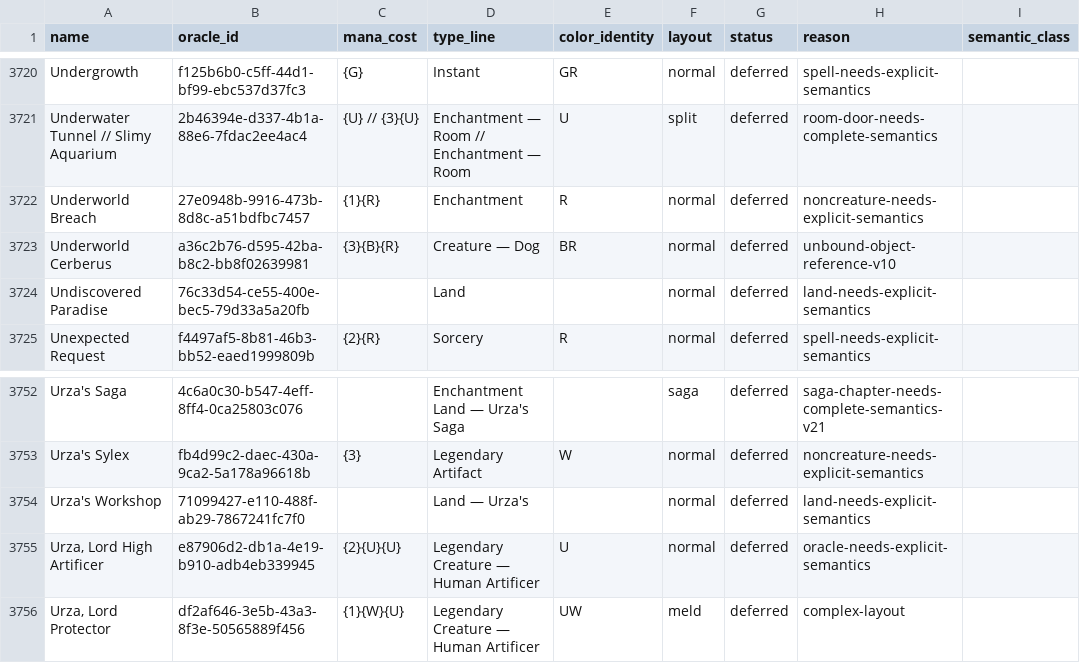
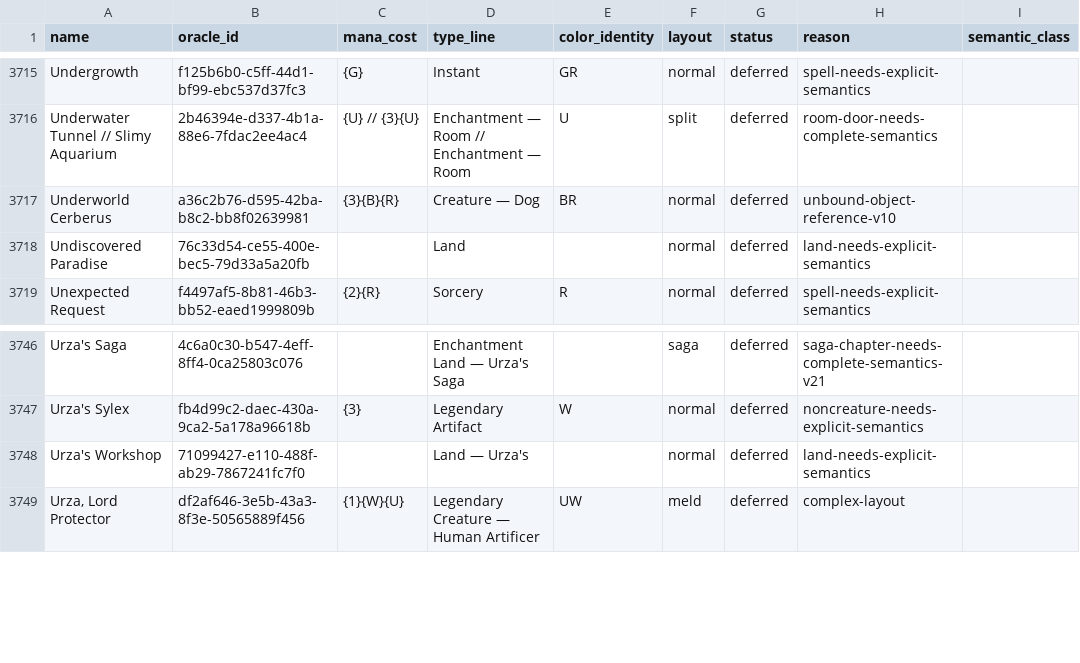
Before and after one commit to tuitamogamer-gpt/mtg-commander-simulator, a CSV file: docs/catalog/remaining-cards.csv, drawn as a sheet; only a part is shown, gaps mark what is left out; the diff covers the shown part only.

```diff
--- a/docs/catalog/remaining-cards.csv
+++ b/docs/catalog/remaining-cards.csv
@@ -3721,3 +3716,2 @@
 "Underwater Tunnel // Slimy Aquarium","2b46394e-d337-4b1a-88e6-7fdac2ee4ac4","{U} // {3}{U}","Enchantment — Room // Enchantment — Room","U","split","deferred","room-door-needs-complete-semantics",""
-"Underworld Breach","27e0948b-9916-473b-8d8c-a51bdfbc7457","{1}{R}","Enchantment","R","normal","deferred","noncreature-needs-explicit-semantics",""
 "Underworld Cerberus","a36c2b76-d595-42ba-b8c2-bb8f02639981","{3}{B}{R}","Creature — Dog","BR","normal","deferred","unbound-object-reference-v10",""
@@ -3754,3 +3748,2 @@
 "Urza's Workshop","71099427-e110-488f-ab29-7867241fc7f0","","Land — Urza's","","normal","deferred","land-needs-explicit-semantics",""
-"Urza, Lord High Artificer","e87906d2-db1a-4e19-b910-adb4eb339945","{2}{U}{U}","Legendary Creature — Human Artificer","U","normal","deferred","oracle-needs-explicit-semantics",""
 "Urza, Lord Protector","df2af646-3e5b-43a3-8f3e-50565889f456","{1}{W}{U}","Legendary Creature — Human Artificer","UW","meld","deferred","complex-layout",""
```
Also changed, not shown: 5 removed rows elsewhere in this file, 14 other files.
